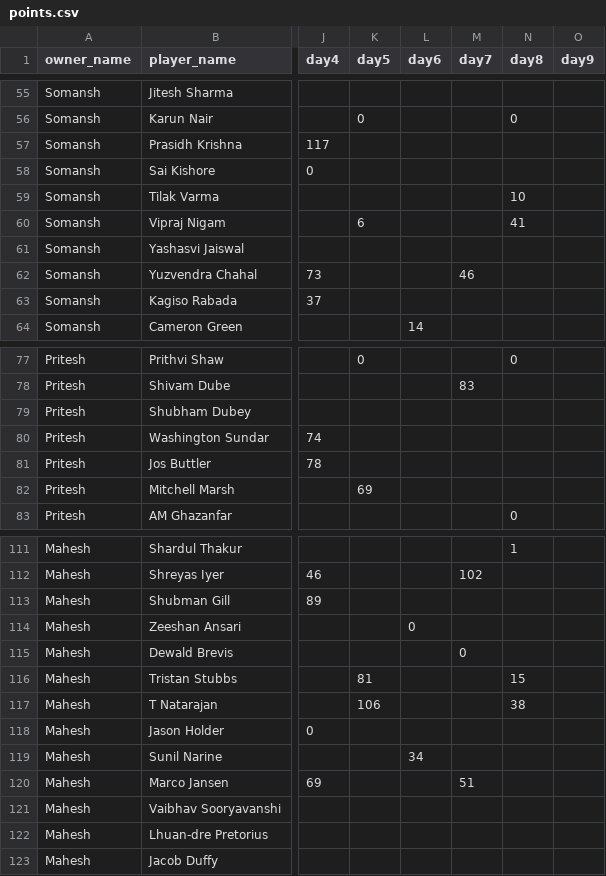
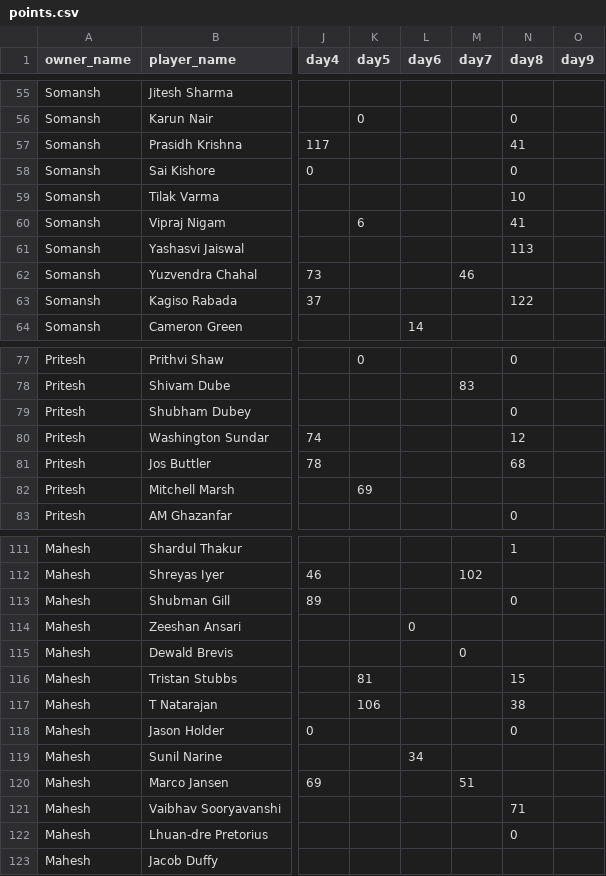
Before and after one commit to AsifCodeBank123/t20_points_dashboard, a CSV file: data/points.csv, drawn as a sheet; only a part is shown, gaps mark what is left out; the diff covers the shown part only; the diff names each change by its address in the sheet, - before the commit and + after, or states it on an @@ line.

Commit message:
rr vs gt points updated

```diff
--- a/data/points.csv
+++ b/data/points.csv
-N57 (day8): (empty)
+N57 (day8): 41
-N58 (day8): (empty)
+N58 (day8): 0
-N61 (day8): (empty)
+N61 (day8): 113
-N63 (day8): (empty)
+N63 (day8): 122
-N79 (day8): (empty)
+N79 (day8): 0
-N80 (day8): (empty)
+N80 (day8): 12
-N81 (day8): (empty)
+N81 (day8): 68
-N113 (day8): (empty)
+N113 (day8): 0
-N118 (day8): (empty)
+N118 (day8): 0
-N121 (day8): (empty)
+N121 (day8): 71
-N122 (day8): (empty)
+N122 (day8): 0
```
Also changed, not shown: 16 edited cells elsewhere in this file.
